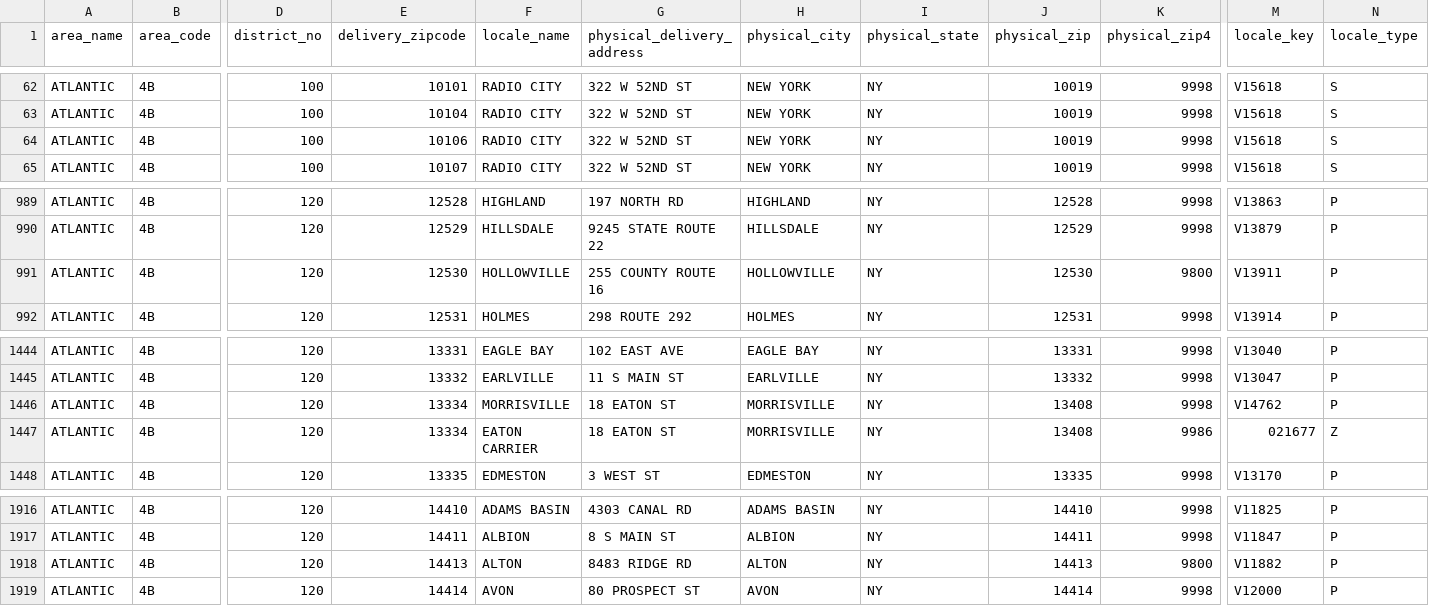
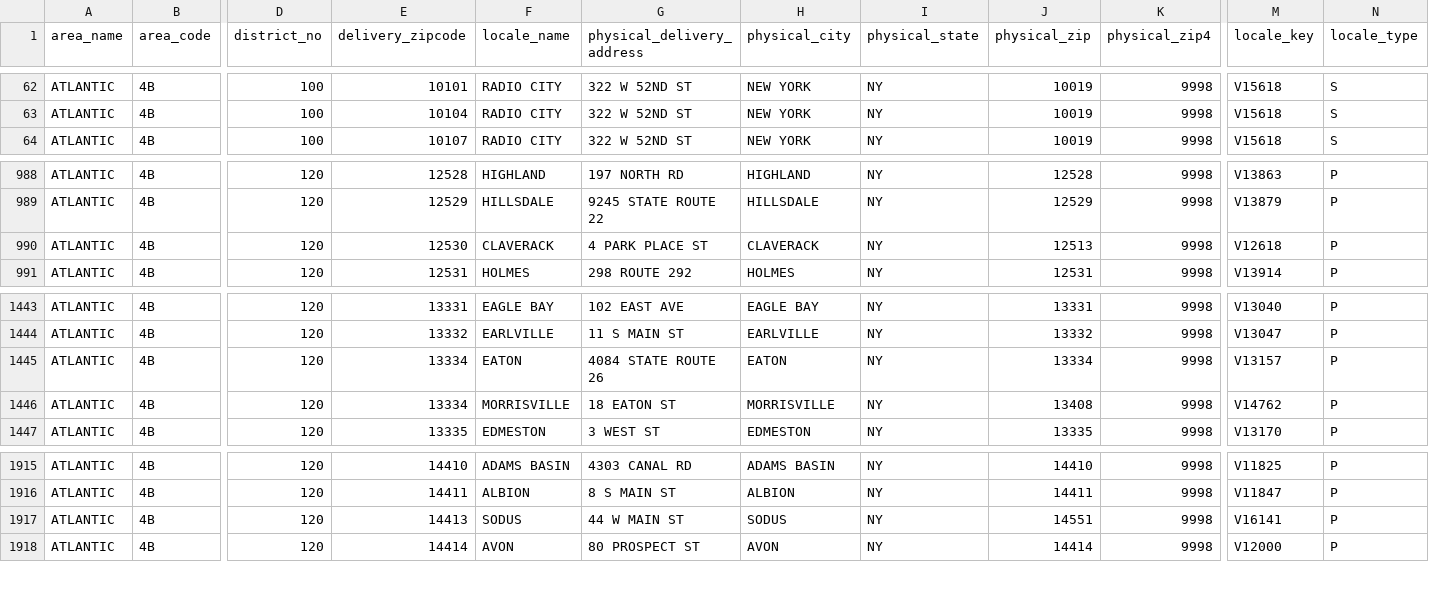
Before and after one commit to madhatter349/postalpro-zip-locale, a CSV file: data/csv/NY.csv, drawn as a sheet; only a part is shown, gaps mark what is left out; removed rows and columns are numbered as before the commit, all else as after; rows hold the shown columns only; the diff names each change by its address in the sheet, - before the commit and + after, or states it on an @@ line.

```diff
--- a/data/csv/NY.csv
+++ b/data/csv/NY.csv
-row 64: ATLANTIC | 4B | 100 | 10106 | RADIO CITY | 322 W 52ND ST | NEW YORK | NY | 10019 | 9998 | V15618 | S
-F990 (locale_name): HOLLOWVILLE
+F990 (locale_name): CLAVERACK
-G990 (physical_delivery_address): 255 COUNTY ROUTE 16
+G990 (physical_delivery_address): 4 PARK PLACE ST
-H990 (physical_city): HOLLOWVILLE
+H990 (physical_city): CLAVERACK
-J990 (physical_zip): 12530
+J990 (physical_zip): 12513
-K990 (physical_zip4): 9800
+K990 (physical_zip4): 9998
-M990 (locale_key): V13911
+M990 (locale_key): V12618
+row 1445: ATLANTIC | 4B | 120 | 13334 | EATON | 4084 STATE ROUTE 26 | EATON | NY | 13334 | 9998 | V13157 | P
-row 1447: ATLANTIC | 4B | 120 | 13334 | EATON CARRIER | 18 EATON ST | MORRISVILLE | NY | 13408 | 9986 | 021677 | Z
-F1917 (locale_name): ALTON
+F1917 (locale_name): SODUS
-G1917 (physical_delivery_address): 8483 RIDGE RD
+G1917 (physical_delivery_address): 44 W MAIN ST
-H1917 (physical_city): ALTON
+H1917 (physical_city): SODUS
-J1917 (physical_zip): 14413
+J1917 (physical_zip): 14551
-K1917 (physical_zip4): 9800
+K1917 (physical_zip4): 9998
-M1917 (locale_key): V11882
+M1917 (locale_key): V16141
```
Also changed, not shown: data/csv/CA.csv, data/csv/KY.csv, 48 other files.
